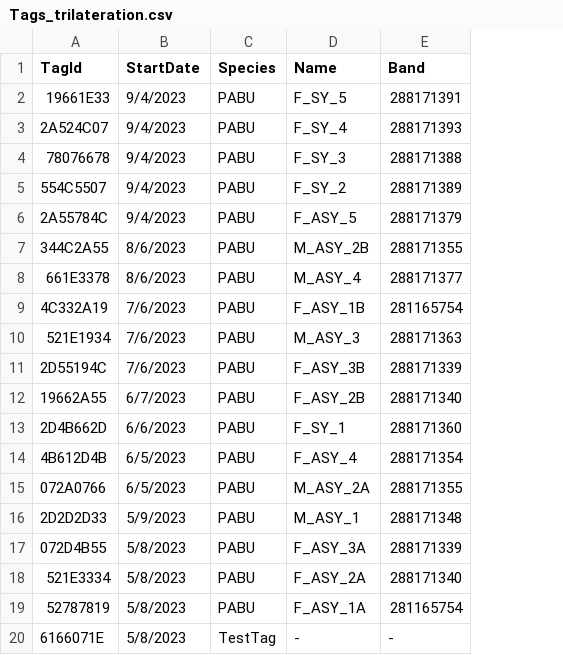
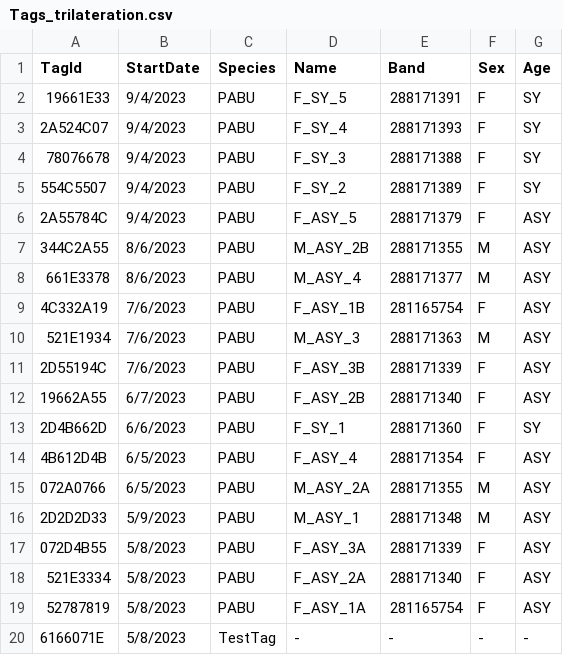
Before and after one commit to RushingLab/PABU_node, a CSV file: data-raw/2023_node_files/Tags_trilateration.csv, drawn as a sheet; the diff names each change by its address in the sheet, - before the commit and + after, or states it on an @@ line.

Commit message:
Updated tag columns.

```diff
--- a/data-raw/2023_node_files/Tags_trilateration.csv
+++ b/data-raw/2023_node_files/Tags_trilateration.csv
+column F (Sex), rows 2-20: F | F | F | F | F | M | M | F | M | F | F | F | F | M | M | F | F | F | -
+column G (Age), rows 2-20: SY | SY | SY | SY | ASY | ASY | ASY | ASY | ASY | ASY | ASY | SY | ASY | ASY | ASY | ASY | ASY | ASY | -
```
